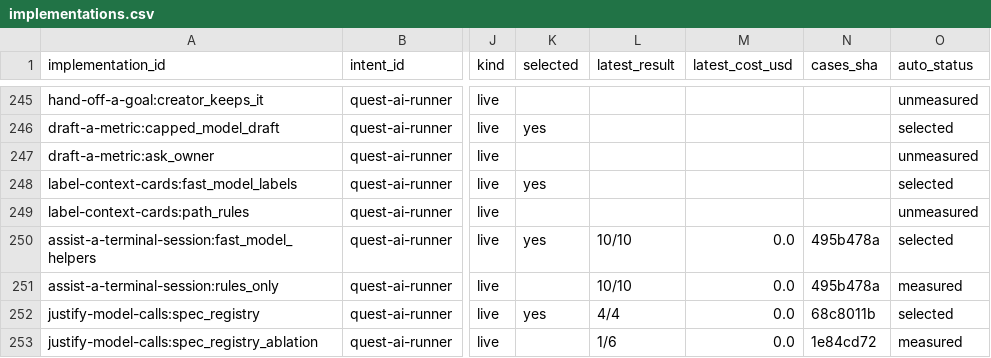
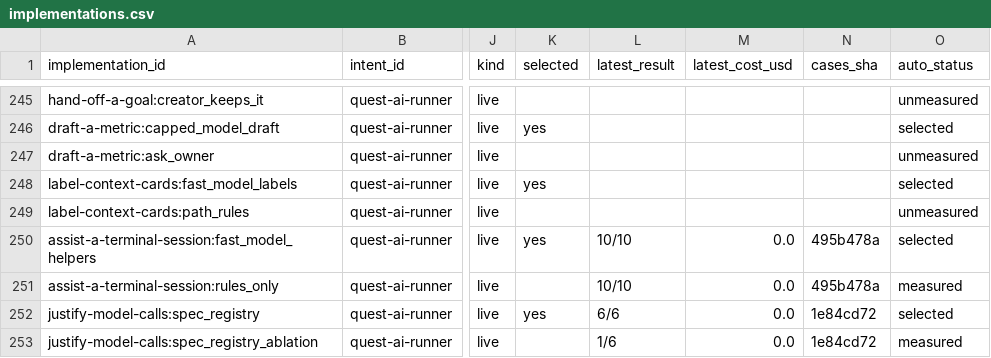
Before and after one commit to SpiritualData/quest-ai-runner, a CSV file: esoi/tracker/implementations.csv, drawn as a sheet; only a part is shown, gaps mark what is left out; the diff names each change by its address in the sheet, - before the commit and + after, or states it on an @@ line.

```diff
--- a/esoi/tracker/implementations.csv
+++ b/esoi/tracker/implementations.csv
-L252 (latest_result): 4/4
+L252 (latest_result): 6/6
-N252 (cases_sha): 68c8011b
+N252 (cases_sha): 1e84cd72
```
Also changed, not shown: esoi/tracker/metrics.csv, esoi/tracker/solutions.csv, 1 other file.
